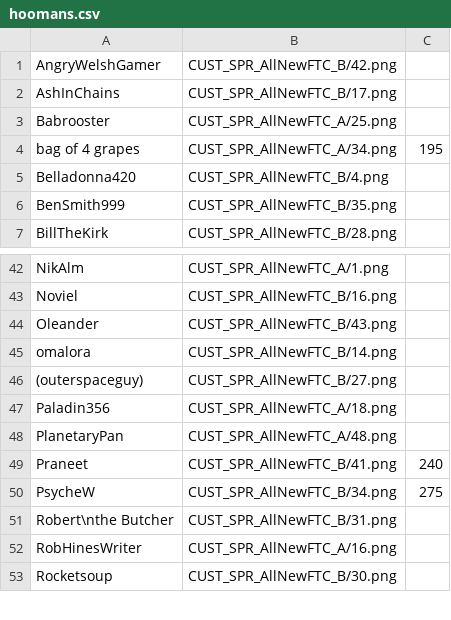
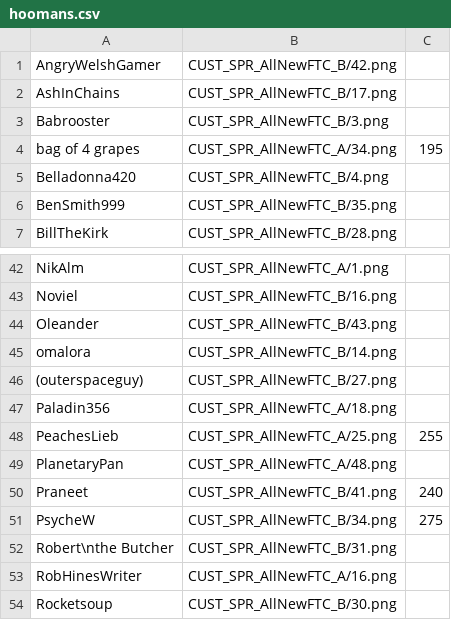
Before and after one commit to panzi/cook-serve-hoomans3, a CSV file: hoomans.csv, drawn as a sheet; only a part is shown, gaps mark what is left out.

Commit message:
added another hooman

```diff
--- a/hoomans.csv
+++ b/hoomans.csv
@@ -2,3 +2,3 @@ AngryWelshGamer                     , CUST_SPR_AllNewFTC_B/42.png
 AshInChains                         , CUST_SPR_AllNewFTC_B/17.png
-Babrooster                          , CUST_SPR_AllNewFTC_A/25.png
+Babrooster                          , CUST_SPR_AllNewFTC_B/3.png
 bag of 4 grapes                     , CUST_SPR_AllNewFTC_A/34.png , 195
@@ -47,2 +47,3 @@ omalora                             , CUST_SPR_AllNewFTC_B/14.png
 Paladin356                          , CUST_SPR_AllNewFTC_A/18.png
+PeachesLieb                         , CUST_SPR_AllNewFTC_A/25.png , 255
 PlanetaryPan                        , CUST_SPR_AllNewFTC_A/48.png
```
Also changed, not shown: 2 other files.
